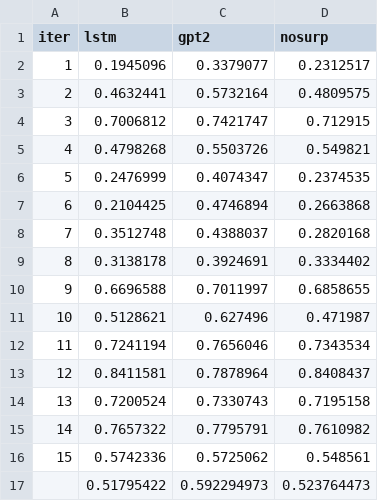
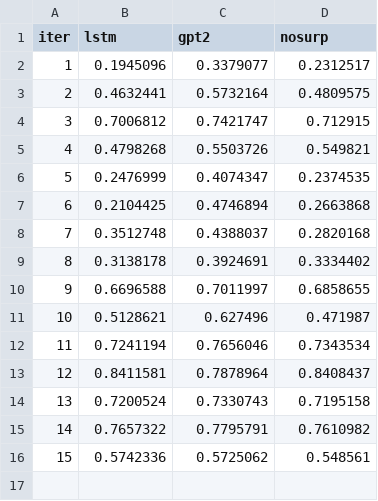
Before and after one commit to caplabnyu/sapbenchmark, a CSV file: plots/logRTs/correlation/3 models filler.csv, drawn as a sheet.

Commit message:
Add files via upload

```diff
--- a/plots/logRTs/correlation/3 models filler.csv
+++ b/plots/logRTs/correlation/3 models filler.csv
@@ -16,2 +16 @@ iter,lstm,gpt2,nosurp
 15,0.5742336,0.5725062,0.548561
-,0.51795422,0.592294973,0.523764473
```
